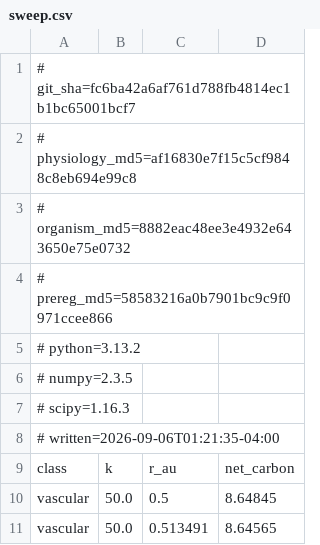
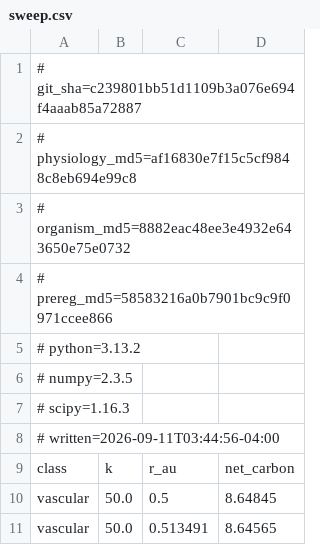
Before and after one commit to musharna/dyson-tree, a CSV file: experiments/q1_crossover/sweep.csv, drawn as a sheet; only a part is shown.

```diff
--- a/experiments/q1_crossover/sweep.csv
+++ b/experiments/q1_crossover/sweep.csv
@@ -1,2 +1,2 @@
-# git_sha=fc6ba42a6af761d788fb4814ec1b1bc65001bcf7
+# git_sha=c239801bb51d1109b3a076e694f4aaab85a72887
 # physiology_md5=af16830e7f15c5cf9848c8eb694e99c8
@@ -7,3 +7,3 @@
 # scipy=1.16.3
-# written=2026-09-06T01:21:35-04:00
+# written=2026-09-11T03:44:56-04:00
 class,k,r_au,net_carbon
```
Also changed, not shown: experiments/q1_crossover/calibration.csv, experiments/q1_crossover/crossover.csv, 19 other files.
